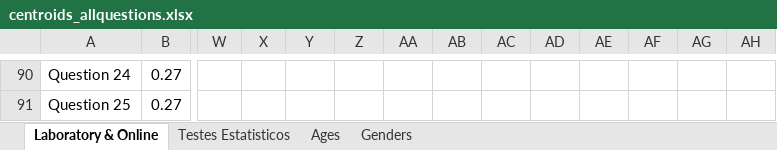
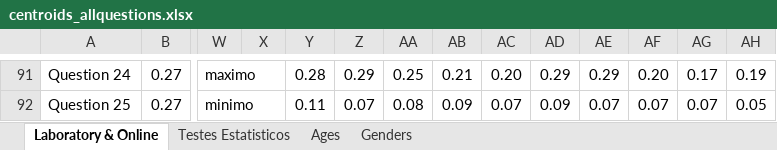
Before and after one commit to pdegarcia/blendingbox, an Excel workbook: Analysis/First Study/centroids_allquestions.xlsx, sheet Laboratory & Online, drawn as a sheet; only a part is shown, gaps mark what is left out; values as stored, in another font and other column widths than the file's, no cell formats; addresses are those after the commit; the diff covers the shown part only; the diff names each change by its address in the sheet, - before the commit and + after, or states it on an @@ line.

```diff
--- a/Analysis/First Study/centroids_allquestions.xlsx (sheet Laboratory & Online)
+++ b/Analysis/First Study/centroids_allquestions.xlsx (sheet Laboratory & Online)
-W91: (empty)
+W91: maximo
+W91:X91 merged
-Y91: (empty)
+Y91: 0.28
-Z91: (empty)
+Z91: 0.29
-AA91: (empty)
+AA91: 0.25
-AB91: (empty)
+AB91: 0.21
-AC91: (empty)
+AC91: 0.20
-AD91: (empty)
+AD91: 0.29
-AE91: (empty)
+AE91: 0.29
-AF91: (empty)
+AF91: 0.20
-AG91: (empty)
+AG91: 0.17
-AH91: (empty)
+AH91: 0.19
-W92: (empty)
+W92: minimo
+W92:X92 merged
-Y92: (empty)
+Y92: 0.11
-Z92: (empty)
+Z92: 0.07
-AA92: (empty)
+AA92: 0.08
-AB92: (empty)
+AB92: 0.09
-AC92: (empty)
+AC92: 0.07
-AD92: (empty)
+AD92: 0.09
-AE92: (empty)
+AE92: 0.07
-AF92: (empty)
+AF92: 0.07
-AG92: (empty)
+AG92: 0.07
-AH92: (empty)
+AH92: 0.05
```
Also changed, not shown: 11 added rows, 10 removed rows, 34 edited cells and merged cells elsewhere in this sheet, cell formats, 30 other files.
